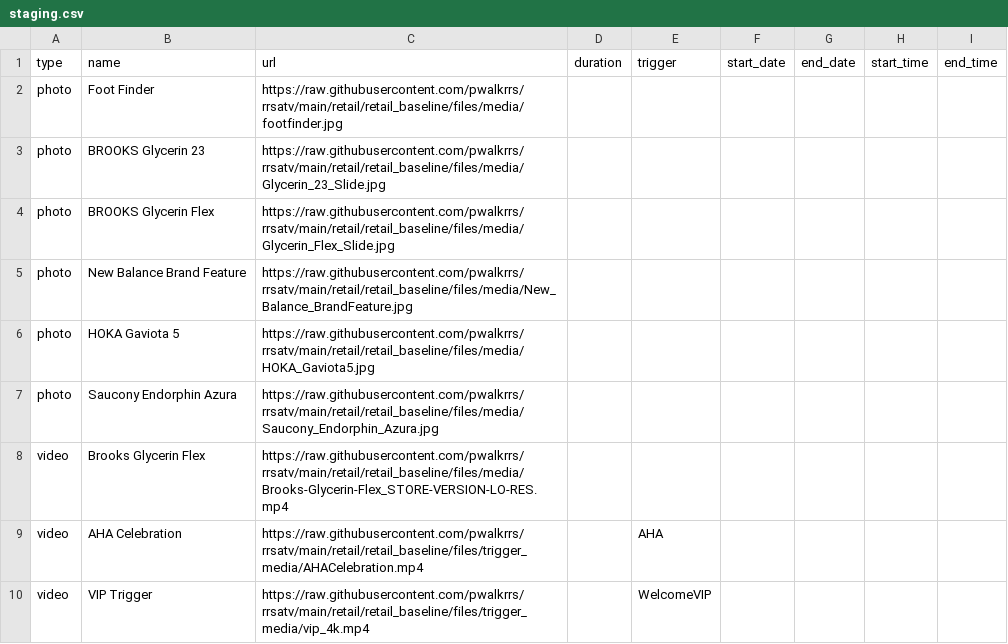
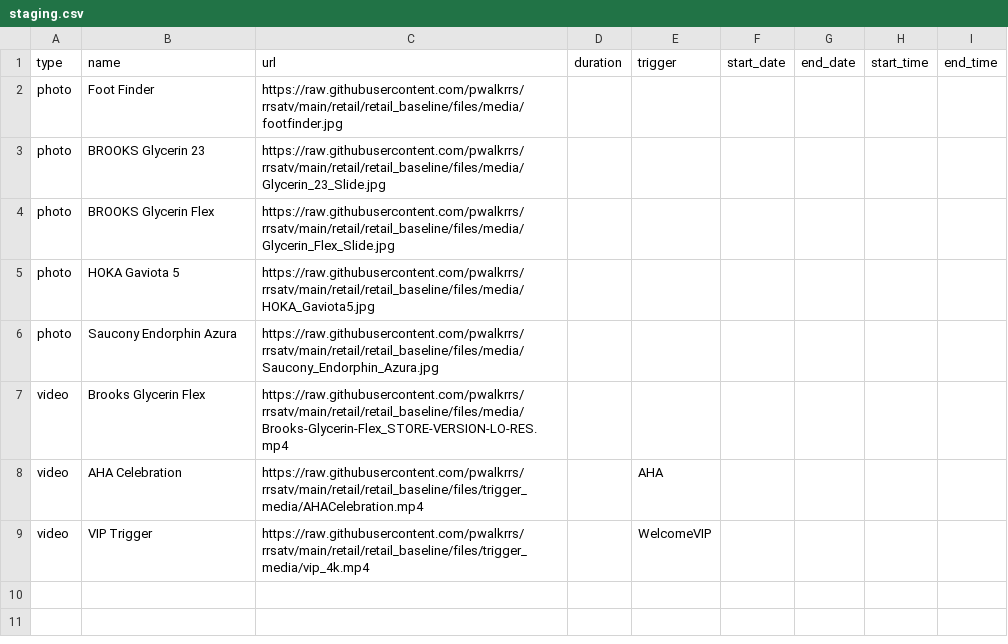
Before and after one commit to pwalkrrs/rrsatv, a CSV file: retail/retail_baseline/csv/pupcast/staging.csv, drawn as a sheet; the diff names each change by its address in the sheet, - before the commit and + after, or states it on an @@ line.

Commit message:
Update staging.csv

```diff
--- a/retail/retail_baseline/csv/pupcast/staging.csv
+++ b/retail/retail_baseline/csv/pupcast/staging.csv
-row 5: photo | New Balance Brand Feature | https://raw.githubusercontent.com/pwalkrrs/rrsatv/main/retail/retail_baseline/files/media/New_Balance_BrandFeature.jpg
```
